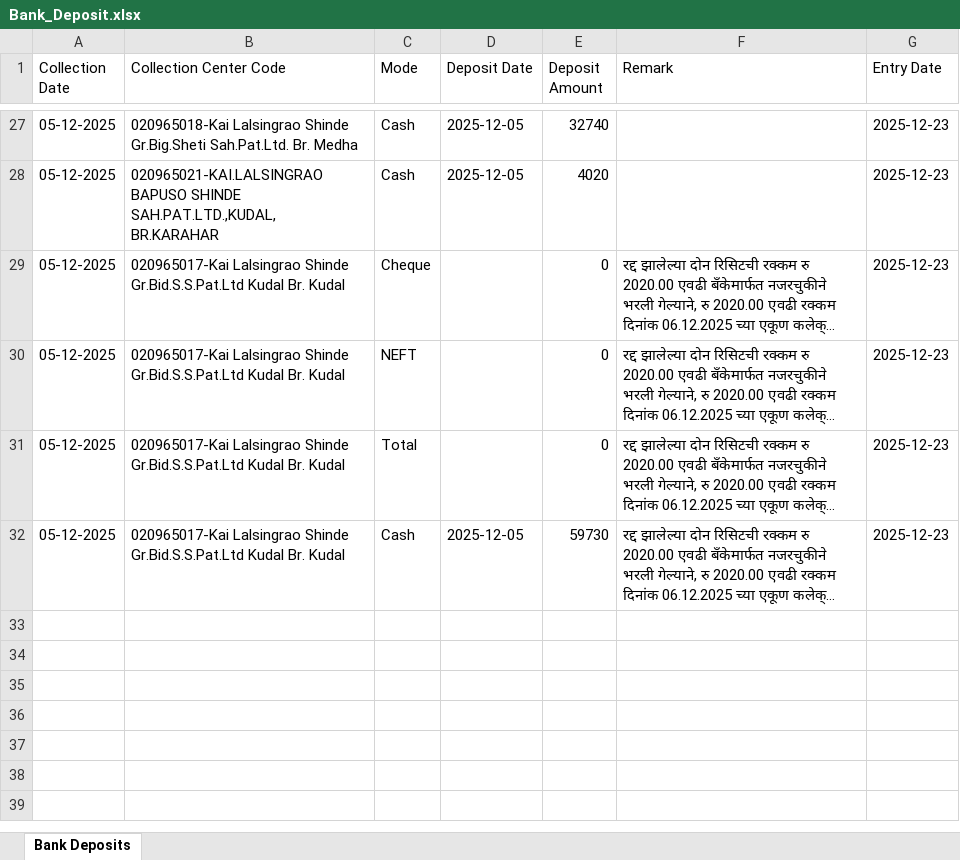
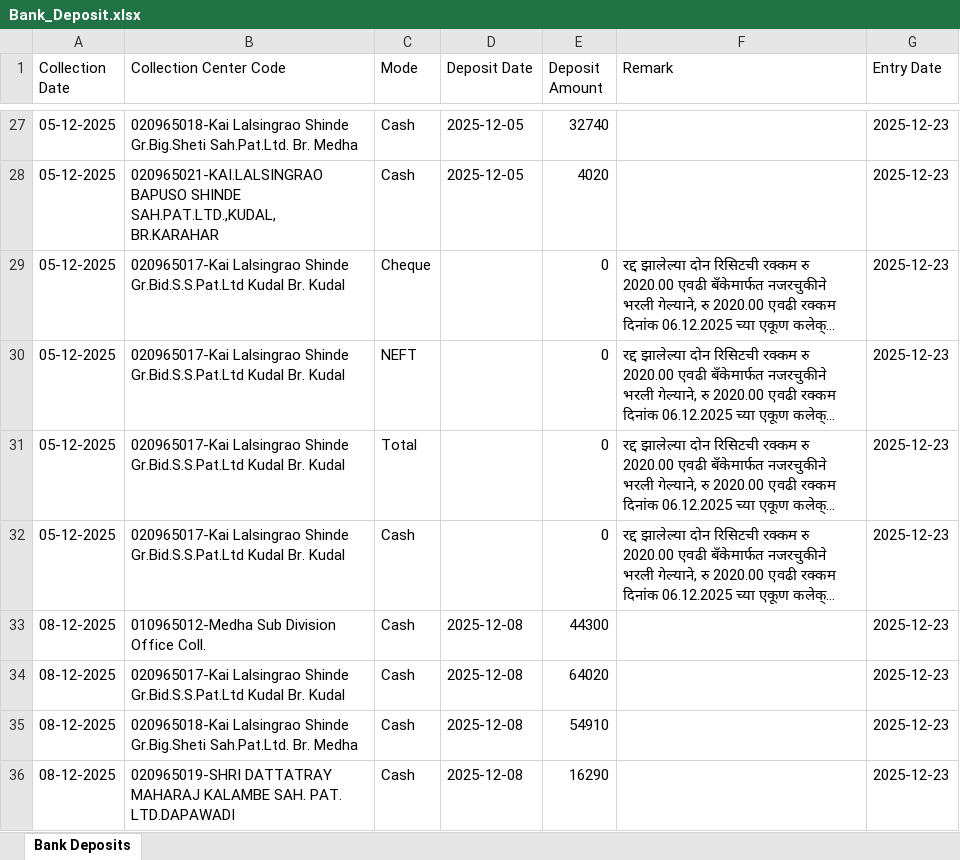
Before and after one commit to BU0965/Cash_Collection_0965, an Excel workbook: Bank_Deposit.xlsx, sheet Bank Deposits, drawn as a sheet; only a part is shown, gaps mark what is left out; long unchanged cells end in …; values as stored, in another font and other column widths than the file's, no borders; the diff names each change by its address in the sheet, - before the commit and + after, or states it on an @@ line.

Commit message:
Update Bank Deposit data - 2025-12-23T11:31:36.662Z

```diff
--- a/Bank_Deposit.xlsx (sheet Bank Deposits)
+++ b/Bank_Deposit.xlsx (sheet Bank Deposits)
-D32 (Deposit Date): 2025-12-05
+D32 (Deposit Date): (empty)
-E32 (Deposit Amount): 59730
+E32 (Deposit Amount): 0
+row 33: 08-12-2025 | 010965012-Medha Sub Division Office Coll. | Cash | 2025-12-08 | 44300 |  | 2025-12-23
+row 34: 08-12-2025 | 020965017-Kai Lalsingrao Shinde Gr.Bid.S.S.Pat.Ltd Kudal Br. Kudal | Cash | 2025-12-08 | 64020 |  | 2025-12-23
+row 35: 08-12-2025 | 020965018-Kai Lalsingrao Shinde Gr.Big.Sheti Sah.Pat.Ltd. Br. Medha | Cash | 2025-12-08 | 54910 |  | 2025-12-23
+row 36: 08-12-2025 | 020965019-SHRI DATTATRAY MAHARAJ KALAMBE SAH. PAT. LTD.DAPAWADI | Cash | 2025-12-08 | 16290 |  | 2025-12-23
```
